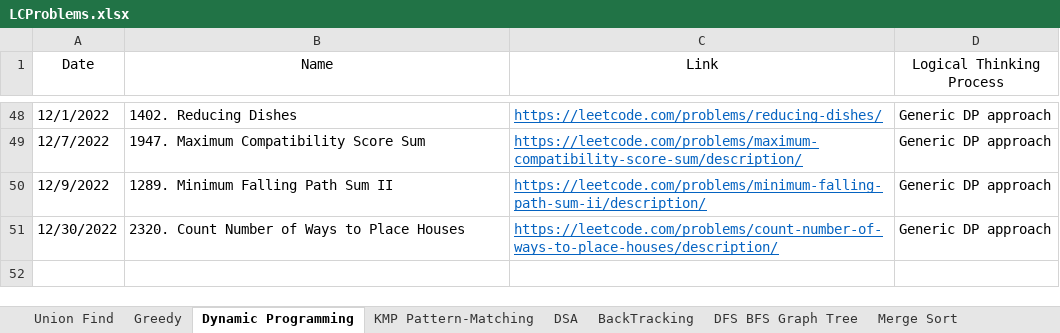
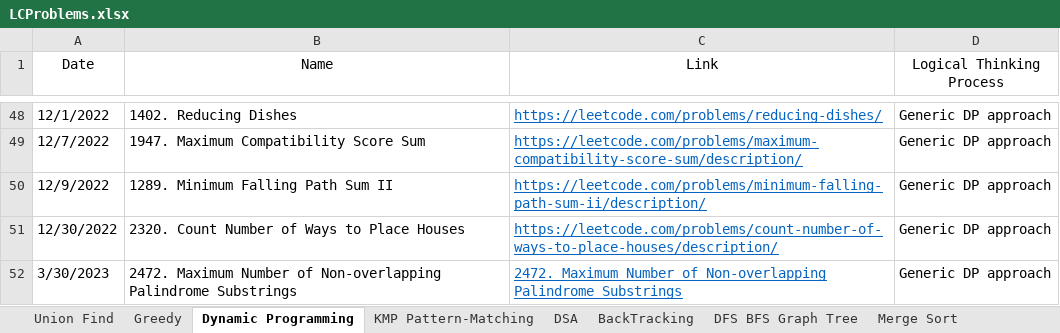
Before and after one commit to JohanLi1990/LeetCodePractice, an Excel workbook: LCProblems.xlsx, sheet Dynamic Programming, drawn as a sheet; only a part is shown, gaps mark what is left out; values as stored, in another font and other column widths than the file's, no borders; table styles not drawn; the diff names each change by its address in the sheet, - before the commit and + after, or states it on an @@ line.

```diff
--- a/LCProblems.xlsx (sheet Dynamic Programming)
+++ b/LCProblems.xlsx (sheet Dynamic Programming)
+row 52: 3/30/2023 | 2472. Maximum Number of Non-overlapping Palindrome Substrings | 2472. Maximum Number of Non-overlapping Palindrome Substrings | Generic DP approach
```
Also changed, not shown: sheet Greedy, sheet DFS BFS Graph Tree, sheet DSA, 3 other files.
